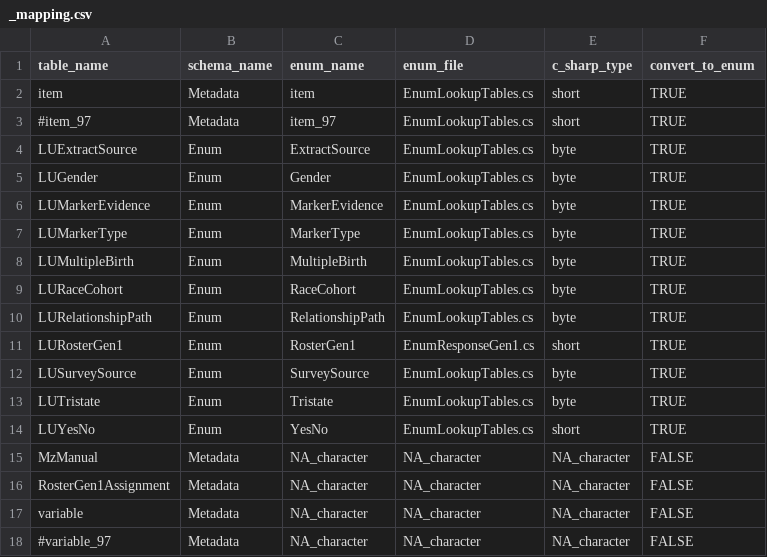
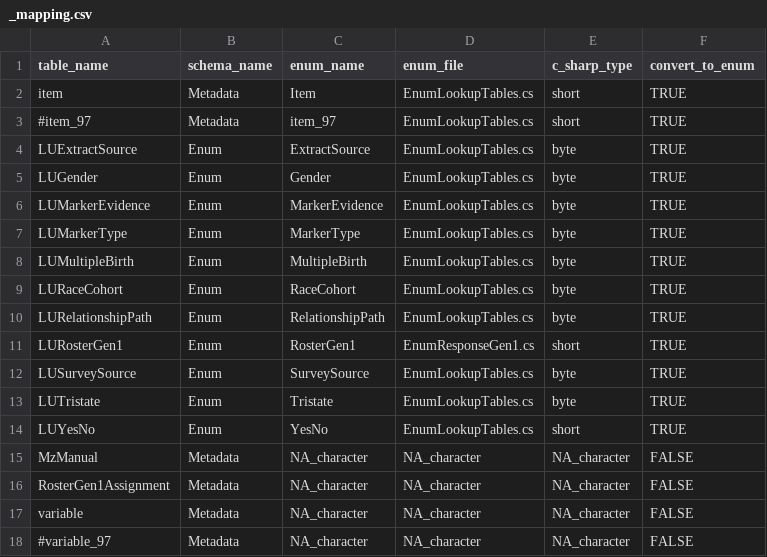
Before and after one commit to nlsy-links/nlsy-links-determination-2017, a CSV file: data-public/metadata/tables-79/_mapping.csv, drawn as a sheet.

```diff
--- a/data-public/metadata/tables-79/_mapping.csv
+++ b/data-public/metadata/tables-79/_mapping.csv
@@ -1,3 +1,3 @@
 table_name,schema_name,enum_name,enum_file,c_sharp_type,convert_to_enum
-item,Metadata,item,EnumLookupTables.cs,short,TRUE
+item,Metadata,Item,EnumLookupTables.cs,short,TRUE
 #item_97,Metadata,item_97,EnumLookupTables.cs,short,TRUE
```
Also changed, not shown: data-public/metadata/tables-79/LUExtractSource.csv, data-public/metadata/tables-79/LUMarkerType.csv, 5 other files.
